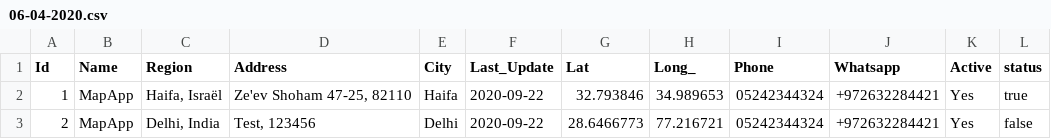
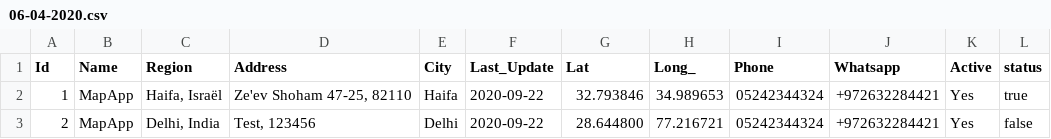
Before and after one commit to khushalikorat98/test, a CSV file: 06-04-2020.csv, drawn as a sheet.

Commit message:
Update 06-04-2020.csv

```diff
--- a/06-04-2020.csv
+++ b/06-04-2020.csv
@@ -2,2 +2,2 @@ Id,Name,Region,Address,City,Last_Update,Lat,Long_,Phone,Whatsapp,Active,status
 1,MapApp,"Haifa, Israël","Ze'ev Shoham 47-25, 82110",Haifa,2020-09-22,32.793846, 34.989653,"05242344324",+972632284421,Yes,true
-2,MapApp,"Delhi, India","Test, 123456",Delhi,2020-09-22,28.6466773,77.216721,"05242344324",+972632284421,Yes,false
+2,MapApp,"Delhi, India","Test, 123456",Delhi,2020-09-22,28.644800,77.216721,"05242344324",+972632284421,Yes,false
```
